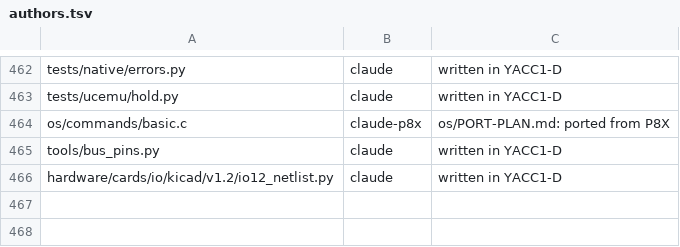
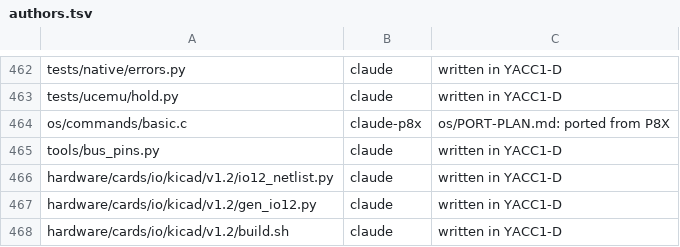
Before and after one commit to ksr/YACC1-D, a TSV file: tools/authors.tsv, drawn as a sheet; only a part is shown, gaps mark what is left out; the diff names each change by its address in the sheet, - before the commit and + after, or states it on an @@ line.

```diff
--- a/tools/authors.tsv
+++ b/tools/authors.tsv
+row 467: hardware/cards/io/kicad/v1.2/gen_io12.py | claude | written in YACC1-D
+row 468: hardware/cards/io/kicad/v1.2/build.sh | claude | written in YACC1-D
```
Also changed, not shown: 55 other files.
